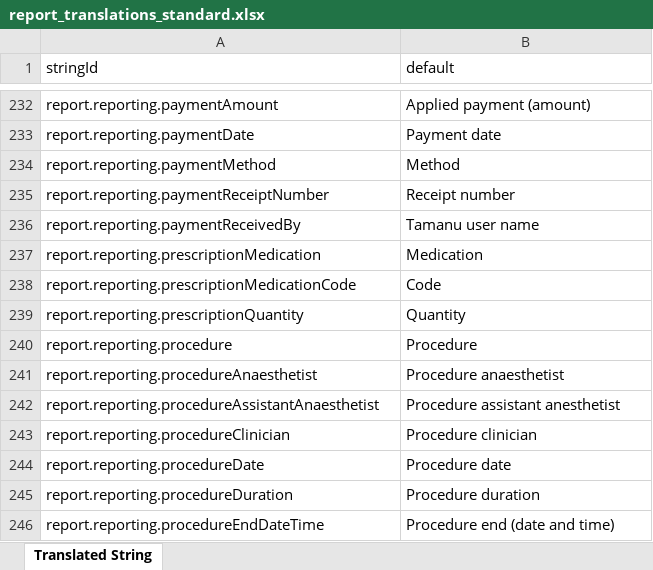
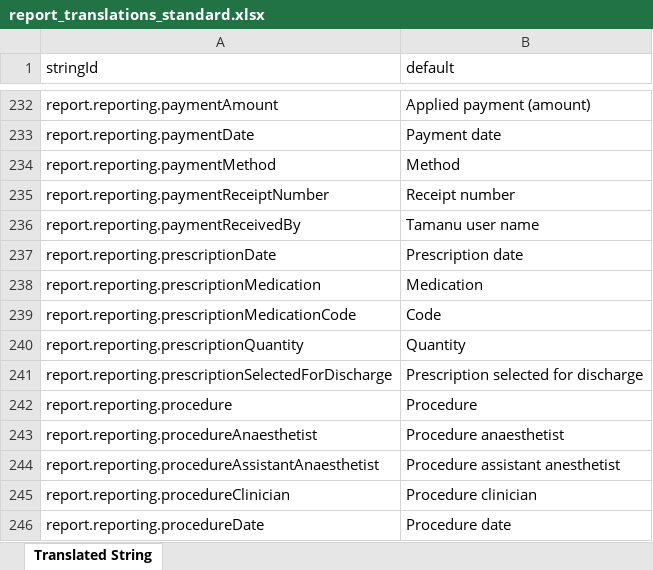
Before and after one commit to beyondessential/tamanu-source-dbt, an Excel workbook: report_translations_standard.xlsx, sheet Translated String, drawn as a sheet; only a part is shown, gaps mark what is left out; the shorter side is filled out with more unchanged rows; values as stored, in another font and other column widths than the file's, no borders; the diff names each change by its address in the sheet, - before the commit and + after, or states it on an @@ line.

Commit message:
Add prescription line list

```diff
--- a/report_translations_standard.xlsx (sheet Translated String)
+++ b/report_translations_standard.xlsx (sheet Translated String)
+row 237: report.reporting.prescriptionDate | Prescription date
+row 241: report.reporting.prescriptionSelectedForDischarge | Prescription selected for discharge
```
Also changed, not shown: 7 other files.
